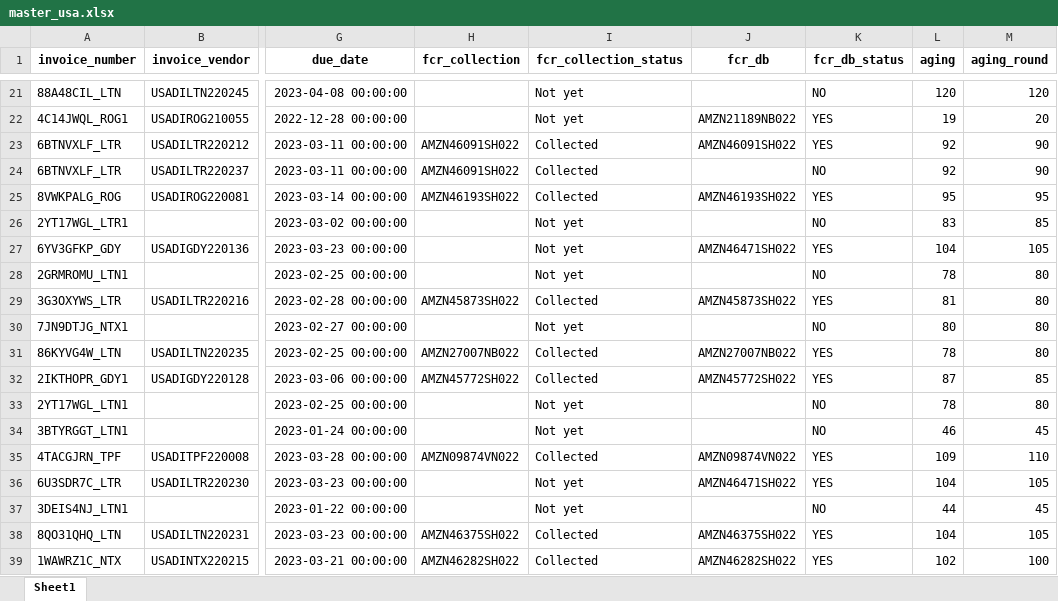
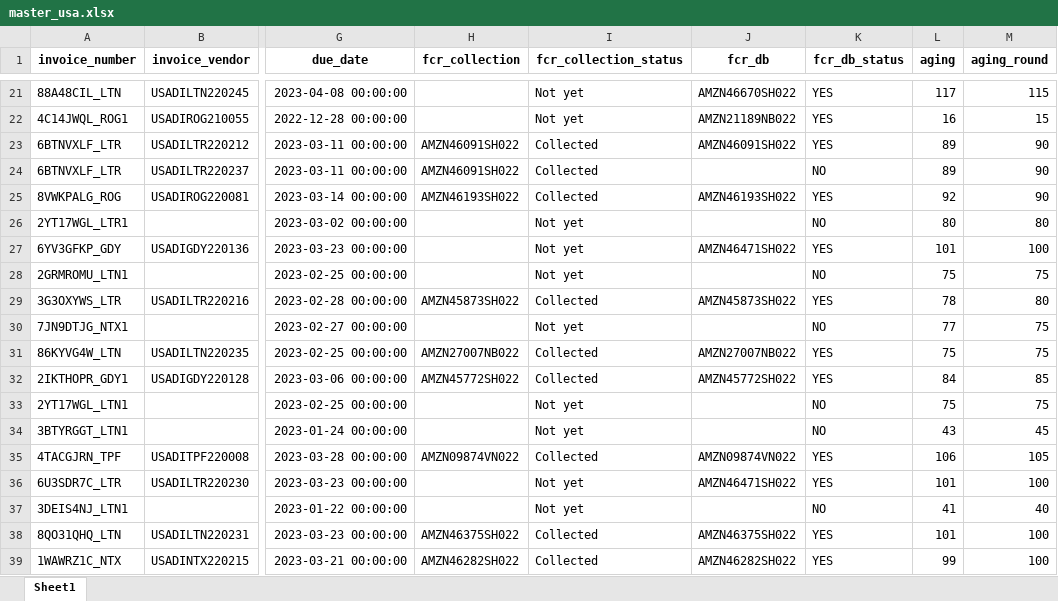
Before and after one commit to duy612/yes4all_invoice, an Excel workbook: master_usa.xlsx, sheet Sheet1, drawn as a sheet; only a part is shown, gaps mark what is left out; values as stored, in another font and other column widths than the file's, no borders; the diff covers the shown part only; the diff names each change by its address in the sheet, - before the commit and + after, or states it on an @@ line.

```diff
--- a/master_usa.xlsx (sheet Sheet1)
+++ b/master_usa.xlsx (sheet Sheet1)
-J21 (fcr_db): (empty)
+J21 (fcr_db): AMZN46670SH022
-K21 (fcr_db_status): NO
+K21 (fcr_db_status): YES
-L21 (aging): 120
+L21 (aging): 117
-M21 (aging_round): 120
+M21 (aging_round): 115
-L22 (aging): 19
+L22 (aging): 16
-M22 (aging_round): 20
+M22 (aging_round): 15
-L23:L24 (aging): 92
+L23:L24 (aging): 89
-L25 (aging): 95
+L25 (aging): 92
-M25 (aging_round): 95
+M25 (aging_round): 90
-L26 (aging): 83
+L26 (aging): 80
-M26 (aging_round): 85
+M26 (aging_round): 80
-L27 (aging): 104
+L27 (aging): 101
-M27 (aging_round): 105
+M27 (aging_round): 100
-L28 (aging): 78
+L28 (aging): 75
-M28 (aging_round): 80
+M28 (aging_round): 75
-L29 (aging): 81
+L29 (aging): 78
-L30 (aging): 80
+L30 (aging): 77
-M30:M31 (aging_round): 80
+M30:M31 (aging_round): 75
-L31 (aging): 78
+L31 (aging): 75
-L32 (aging): 87
+L32 (aging): 84
-L33 (aging): 78
+L33 (aging): 75
-M33 (aging_round): 80
+M33 (aging_round): 75
-L34 (aging): 46
+L34 (aging): 43
-L35 (aging): 109
+L35 (aging): 106
-M35 (aging_round): 110
+M35 (aging_round): 105
-L36 (aging): 104
+L36 (aging): 101
-M36 (aging_round): 105
+M36 (aging_round): 100
-L37 (aging): 44
+L37 (aging): 41
-M37 (aging_round): 45
+M37 (aging_round): 40
-L38 (aging): 104
+L38 (aging): 101
-M38 (aging_round): 105
+M38 (aging_round): 100
-L39 (aging): 102
+L39 (aging): 99
```
Also changed, not shown: 2 added rows, 1 removed row and 207 edited cells elsewhere in this sheet, master_inter.xlsx.
